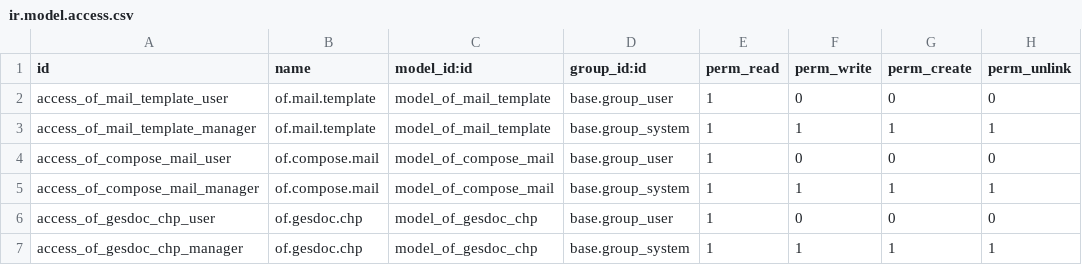
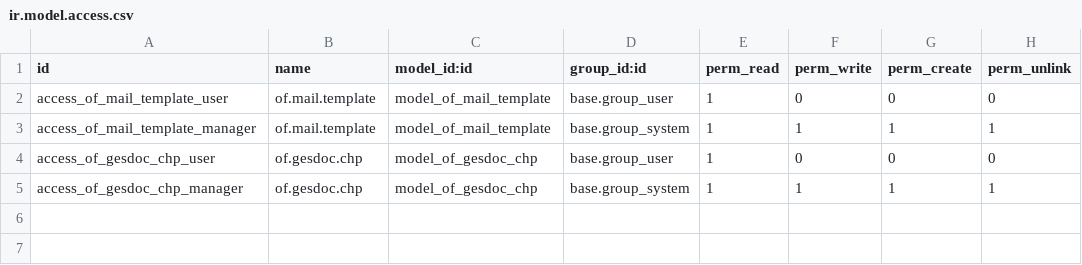
Before and after one commit to odof/openfire, a CSV file: of_gesdoc/security/ir.model.access.csv, drawn as a sheet; the diff names each change by its address in the sheet, - before the commit and + after, or states it on an @@ line.

Commit message:
of_gesdoc : Retrait droits sur TransientModel ; Changement update_xml deprecated en data

```diff
--- a/of_gesdoc/security/ir.model.access.csv
+++ b/of_gesdoc/security/ir.model.access.csv
-row 4: access_of_compose_mail_user | of.compose.mail | model_of_compose_mail | base.group_user | 1 | 0 | 0 | 0
-row 5: access_of_compose_mail_manager | of.compose.mail | model_of_compose_mail | base.group_system | 1 | 1 | 1 | 1
```
Also changed, not shown: 1 other file.
